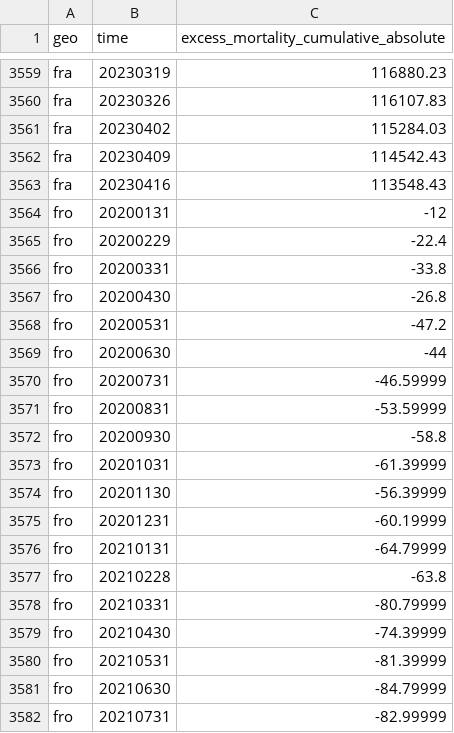
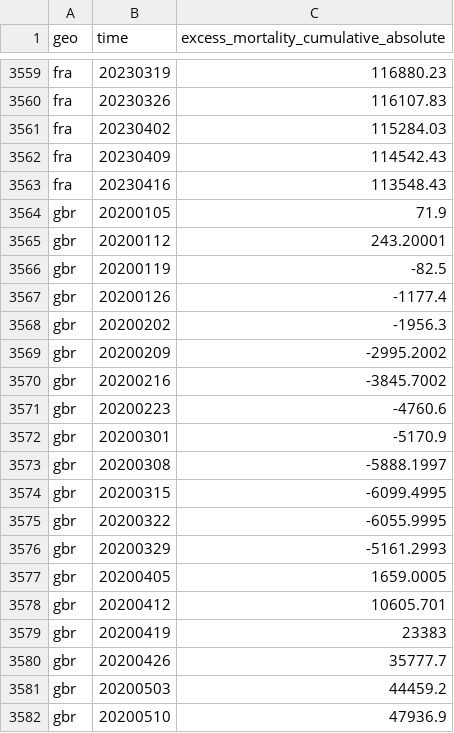
Before and after one commit to open-numbers/ddf--open_numbers--owid_covid_19, a CSV file: ddf--datapoints--excess_mortality_cumulative_absolute--by--geo--time.csv, drawn as a sheet; only a part is shown, gaps mark what is left out; the shorter side is filled out with more unchanged rows; the diff covers the shown part only; the diff names each change by its address in the sheet, - before the commit and + after, or states it on an @@ line.

```diff
--- a/ddf--datapoints--excess_mortality_cumulative_absolute--by--geo--time.csv
+++ b/ddf--datapoints--excess_mortality_cumulative_absolute--by--geo--time.csv
-row 3564: fro | 20200131 | -12
-row 3565: fro | 20200229 | -22.4
-row 3566: fro | 20200331 | -33.8
-row 3567: fro | 20200430 | -26.8
-row 3568: fro | 20200531 | -47.2
-row 3569: fro | 20200630 | -44
-row 3570: fro | 20200731 | -46.59999
-row 3571: fro | 20200831 | -53.59999
-row 3572: fro | 20200930 | -58.8
-row 3573: fro | 20201031 | -61.39999
-row 3574: fro | 20201130 | -56.39999
-row 3575: fro | 20201231 | -60.19999
-row 3576: fro | 20210131 | -64.79999
-row 3577: fro | 20210228 | -63.8
-row 3578: fro | 20210331 | -80.79999
-row 3579: fro | 20210430 | -74.39999
-row 3580: fro | 20210531 | -81.39999
-row 3581: fro | 20210630 | -84.79999
-row 3582: fro | 20210731 | -82.99999
```
Also changed, not shown: 20 removed rows elsewhere in this file, ddf--datapoints--excess_mortality_cumulative_absolute_smoothed--by--geo--time.csv, ddf--datapoints--excess_mortality_cumulative_per_million--by--geo--time.csv, 53 other files.
